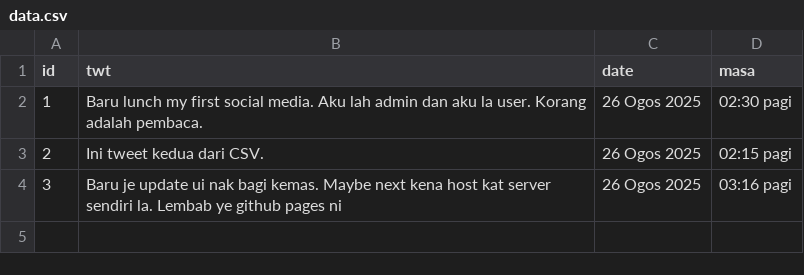
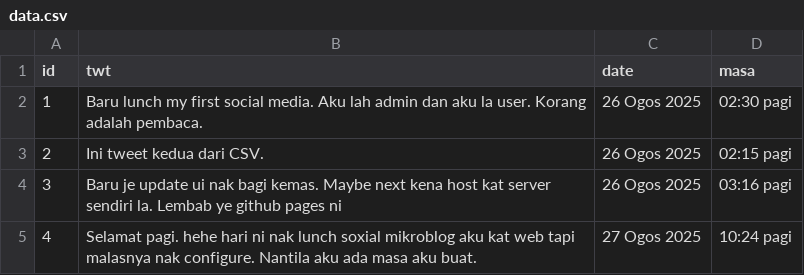
Before and after one commit to ausxf/social, a CSV file: data.csv, drawn as a sheet.

Commit message:
Update data.csv

```diff
--- a/data.csv
+++ b/data.csv
@@ -4 +4,2 @@ id|twt|date|masa
 3|Baru je update ui nak bagi kemas. Maybe next kena host kat server sendiri la. Lembab ye github pages ni|26 Ogos 2025|03:16 pagi
+4|Selamat pagi. hehe hari ni nak lunch soxial mikroblog aku kat web tapi malasnya nak configure. Nantila aku ada masa aku buat.|27 Ogos 2025|10:24 pagi
```
